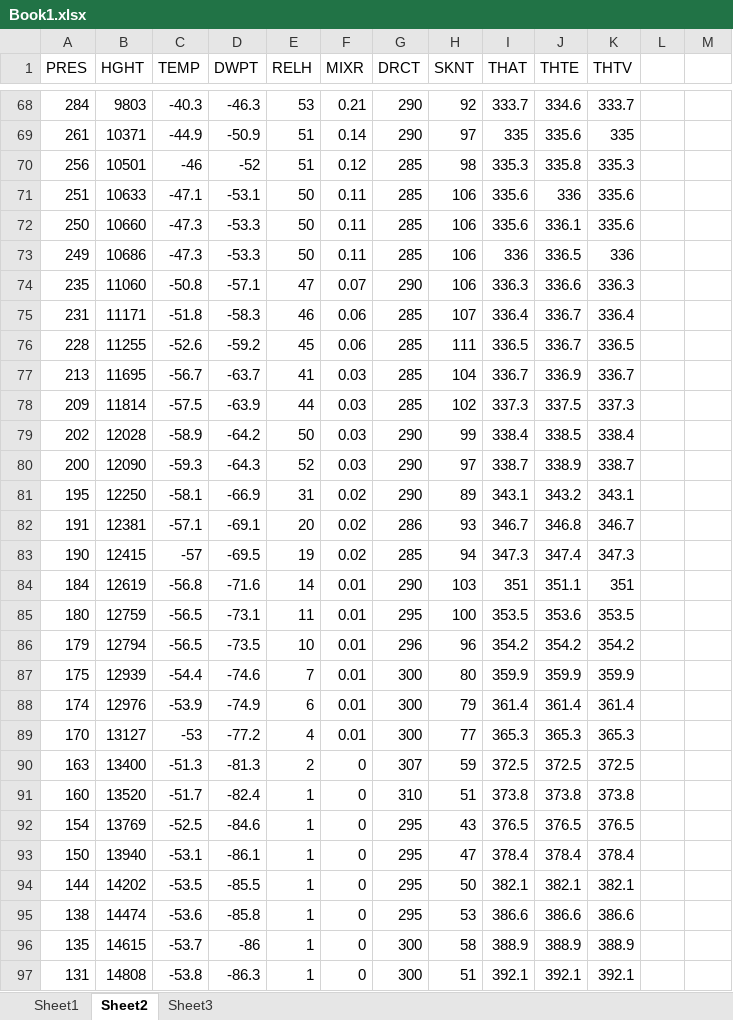
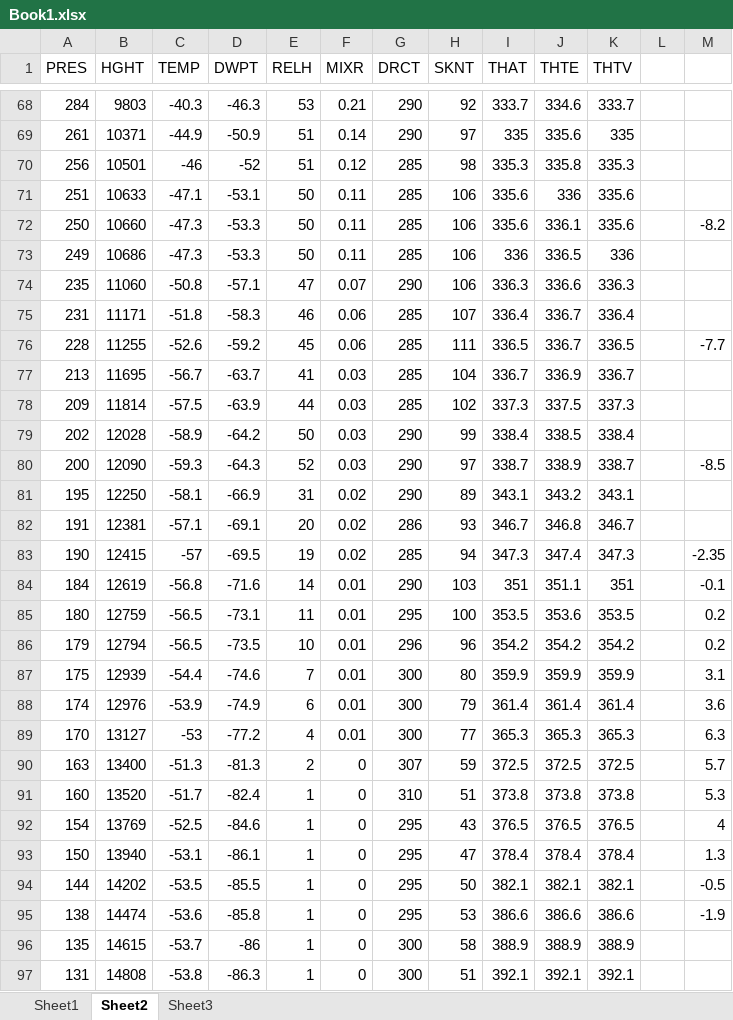
Before and after one commit to Rhaiko/3-atmosphere, an Excel workbook: Book1.xlsx, sheet Sheet2, drawn as a sheet; only a part is shown, gaps mark what is left out; values as stored, in another font and other column widths than the file's, no borders; the diff names each change by its address in the sheet, - before the commit and + after, or states it on an @@ line.

```diff
--- a/Book1.xlsx (sheet Sheet2)
+++ b/Book1.xlsx (sheet Sheet2)
-M72: (empty)
+M72: -8.2
-M76: (empty)
+M76: -7.7
-M80: (empty)
+M80: -8.5
-M83: (empty)
+M83: -2.35
-M84: (empty)
+M84: -0.1
-M85:M86: (empty)
+M85:M86: 0.2
-M87: (empty)
+M87: 3.1
-M88: (empty)
+M88: 3.6
-M89: (empty)
+M89: 6.3
-M90: (empty)
+M90: 5.7
-M91: (empty)
+M91: 5.3
-M92: (empty)
+M92: 4
-M93: (empty)
+M93: 1.3
-M94: (empty)
+M94: -0.5
-M95: (empty)
+M95: -1.9
```
Also changed, not shown: sheet Sheet1, sheet Sheet3, 3 other files.
